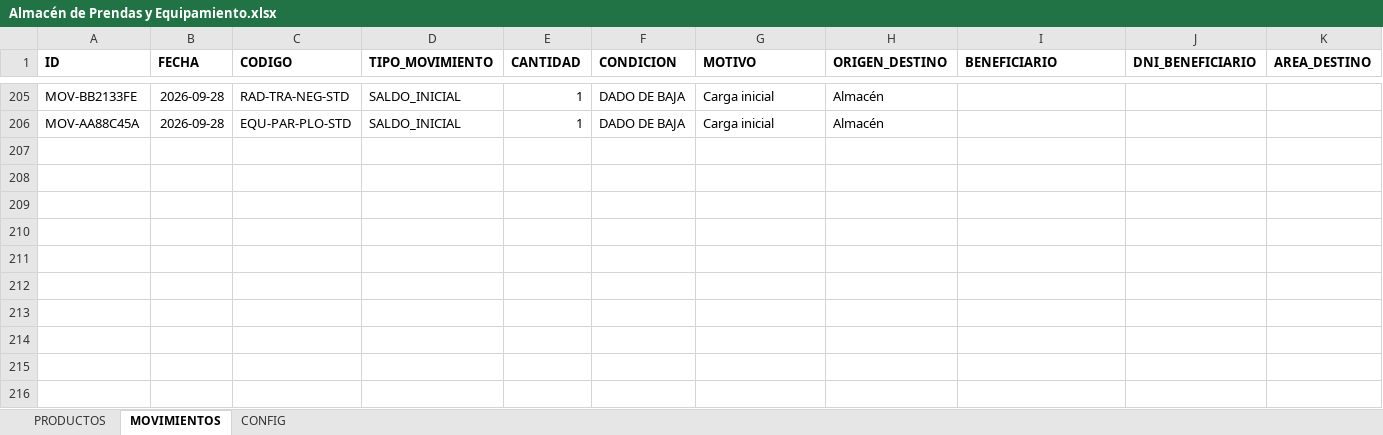
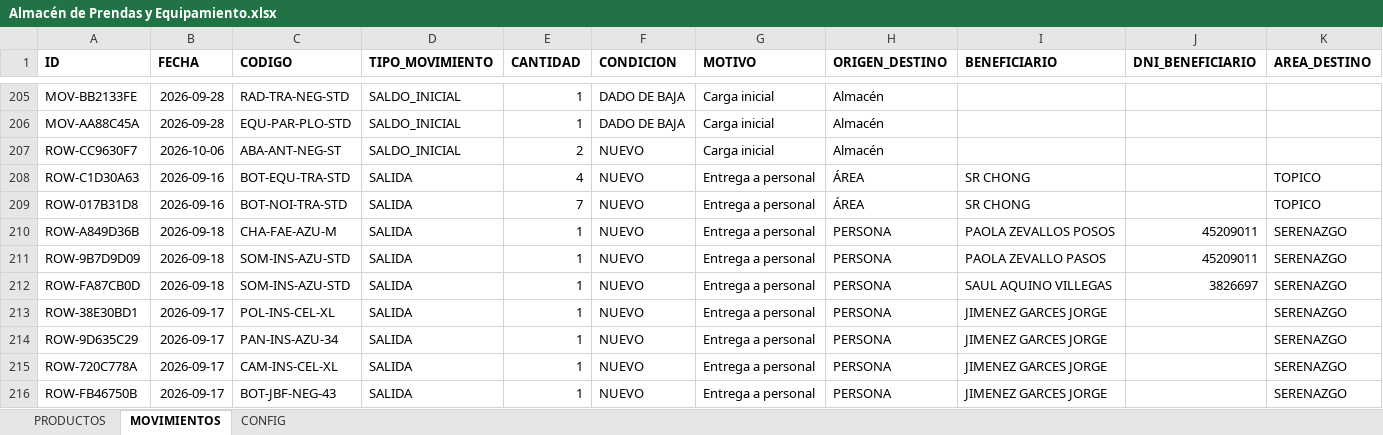
Before and after one commit to jsantur/Almacen_Serenazgo, an Excel workbook: almacen_apps_script/Almacén de Prendas y Equipamiento.xlsx, sheet MOVIMIENTOS, drawn as a sheet; only a part is shown, gaps mark what is left out; values as stored, in another font and other column widths than the file's, no borders; charts and pictures not drawn; rows hold the shown columns only; the diff covers the shown part only; the diff names each change by its address in the sheet, - before the commit and + after, or states it on an @@ line.

```diff
--- a/almacen_apps_script/Almacén de Prendas y Equipamiento.xlsx (sheet MOVIMIENTOS)
+++ b/almacen_apps_script/Almacén de Prendas y Equipamiento.xlsx (sheet MOVIMIENTOS)
+row 207: ROW-CC9630F7 | 2026-10-06 | ABA-ANT-NEG-ST | SALDO_INICIAL | 2 | NUEVO | Carga inicial | Almacén
+row 208: ROW-C1D30A63 | 2026-09-16 | BOT-EQU-TRA-STD | SALIDA | 4 | NUEVO | Entrega a personal | ÁREA | SR CHONG |  | TOPICO
+row 209: ROW-017B31D8 | 2026-09-16 | BOT-NOI-TRA-STD | SALIDA | 7 | NUEVO | Entrega a personal | ÁREA | SR CHONG |  | TOPICO
+row 210: ROW-A849D36B | 2026-09-18 | CHA-FAE-AZU-M | SALIDA | 1 | NUEVO | Entrega a personal | PERSONA | PAOLA ZEVALLOS POSOS | 45209011 | SERENAZGO
+row 211: ROW-9B7D9D09 | 2026-09-18 | SOM-INS-AZU-STD | SALIDA | 1 | NUEVO | Entrega a personal | PERSONA | PAOLA ZEVALLO PASOS | 45209011 | SERENAZGO
+row 212: ROW-FA87CB0D | 2026-09-18 | SOM-INS-AZU-STD | SALIDA | 1 | NUEVO | Entrega a personal | PERSONA | SAUL AQUINO VILLEGAS | 3826697 | SERENAZGO
+row 213: ROW-38E30BD1 | 2026-09-17 | POL-INS-CEL-XL | SALIDA | 1 | NUEVO | Entrega a personal | PERSONA | JIMENEZ GARCES JORGE |  | SERENAZGO
+row 214: ROW-9D635C29 | 2026-09-17 | PAN-INS-AZU-34 | SALIDA | 1 | NUEVO | Entrega a personal | PERSONA | JIMENEZ GARCES JORGE |  | SERENAZGO
+row 215: ROW-720C778A | 2026-09-17 | CAM-INS-CEL-XL | SALIDA | 1 | NUEVO | Entrega a personal | PERSONA | JIMENEZ GARCES JORGE |  | SERENAZGO
+row 216: ROW-FB46750B | 2026-09-17 | BOT-JBF-NEG-43 | SALIDA | 1 | NUEVO | Entrega a personal | PERSONA | JIMENEZ GARCES JORGE |  | SERENAZGO
```
Also changed, not shown: 38 added rows, 1 removed row, 6 hidden or unhidden rows and 1 edited cell elsewhere in this sheet, sheet PRODUCTOS, 1 other file.
